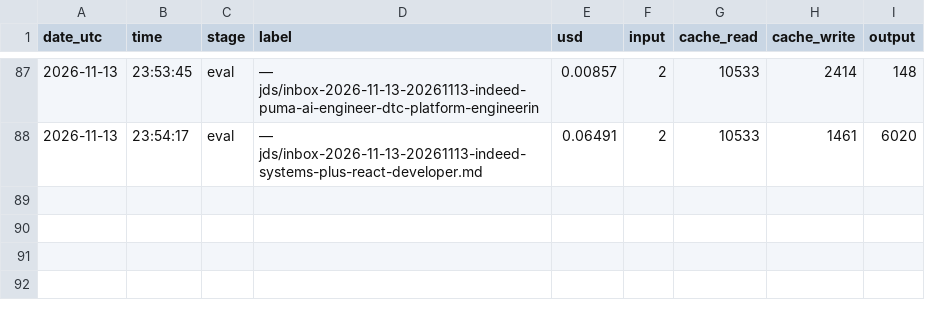
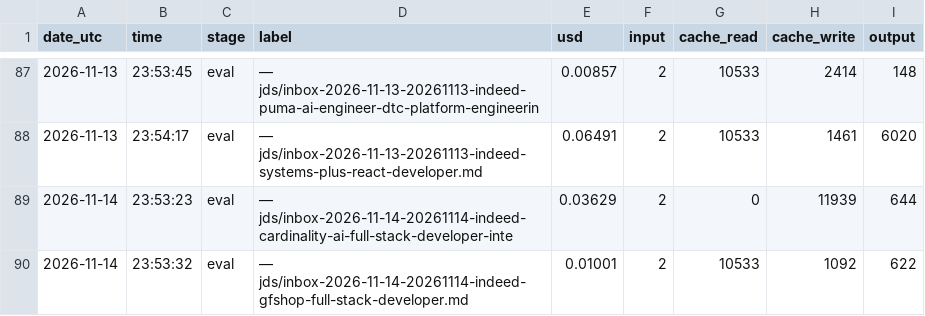
Before and after one commit to huss2003/career-agent, a TSV file: profile/data/api-spend.tsv, drawn as a sheet; only a part is shown, gaps mark what is left out.

```diff
--- a/profile/data/api-spend.tsv
+++ b/profile/data/api-spend.tsv
@@ -88 +88,3 @@ date_utc	time	stage	label	usd	input	cache_read	cache_write	output
 2026-11-13	23:54:17	eval	 — jds/inbox-2026-11-13-20261113-indeed-systems-plus-react-developer.md	0.06491	2	10533	1461	6020
+2026-11-14	23:53:23	eval	 — jds/inbox-2026-11-14-20261114-indeed-cardinality-ai-full-stack-developer-inte	0.03629	2	0	11939	644
+2026-11-14	23:53:32	eval	 — jds/inbox-2026-11-14-20261114-indeed-gfshop-full-stack-developer.md	0.01001	2	10533	1092	622
```
Also changed, not shown: 11 other files.
